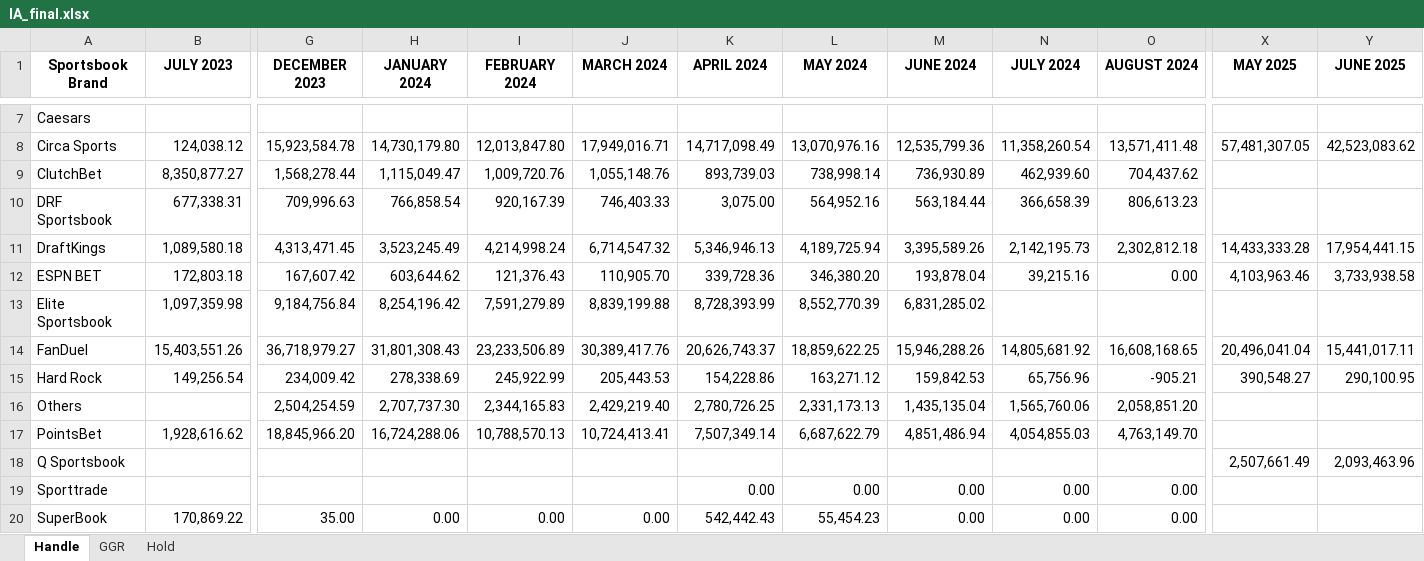
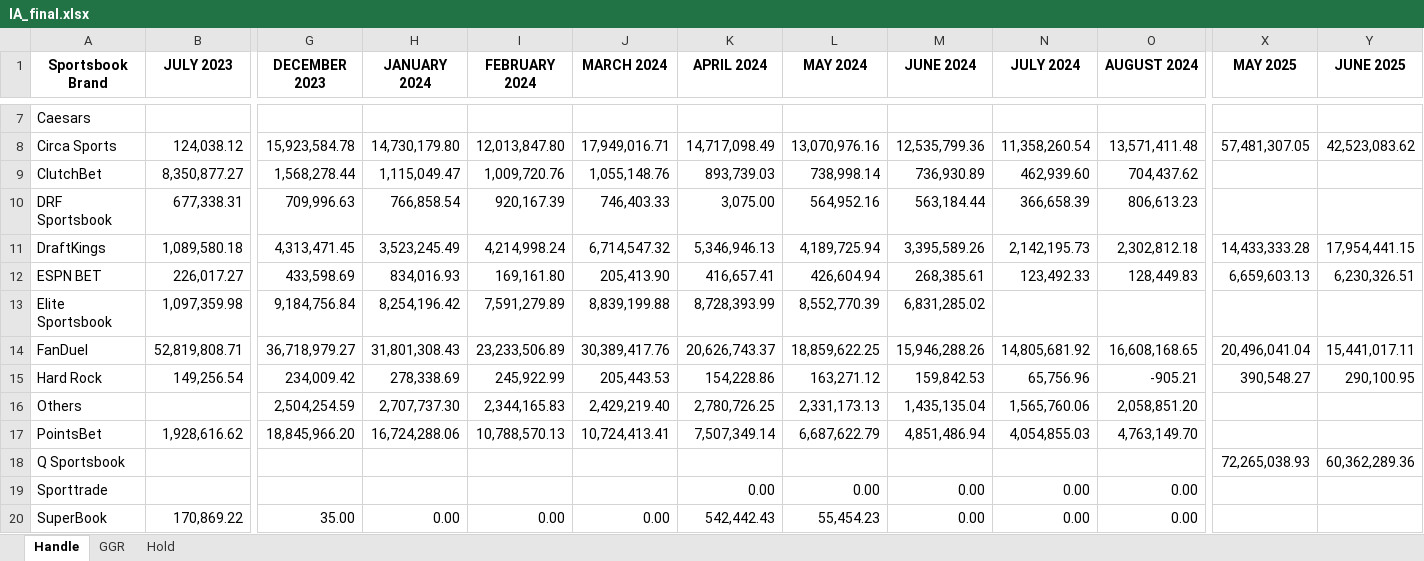
Before and after one commit to nosherzapoo/misc_data, an Excel workbook: IA_final.xlsx, sheet Handle, drawn as a sheet; only a part is shown, gaps mark what is left out; values as stored, in another font and other column widths than the file's, no borders; the diff covers the shown part only; the diff names each change by its address in the sheet, - before the commit and + after, or states it on an @@ line.

```diff
--- a/IA_final.xlsx (sheet Handle)
+++ b/IA_final.xlsx (sheet Handle)
-B12 (JULY 2023): 172,803.18
+B12 (JULY 2023): 226,017.27
-G12 (DECEMBER 2023): 167,607.42
+G12 (DECEMBER 2023): 433,598.69
-H12 (JANUARY 2024): 603,644.62
+H12 (JANUARY 2024): 834,016.93
-I12 (FEBRUARY 2024): 121,376.43
+I12 (FEBRUARY 2024): 169,161.80
-J12 (MARCH 2024): 110,905.70
+J12 (MARCH 2024): 205,413.90
-K12 (APRIL 2024): 339,728.36
+K12 (APRIL 2024): 416,657.41
-L12 (MAY 2024): 346,380.20
+L12 (MAY 2024): 426,604.94
-M12 (JUNE 2024): 193,878.04
+M12 (JUNE 2024): 268,385.61
-N12 (JULY 2024): 39,215.16
+N12 (JULY 2024): 123,492.33
-O12 (AUGUST 2024): 0.00
+O12 (AUGUST 2024): 128,449.83
-X12 (MAY 2025): 4,103,963.46
+X12 (MAY 2025): 6,659,603.13
-Y12 (JUNE 2025): 3,733,938.58
+Y12 (JUNE 2025): 6,230,326.51
-B14 (JULY 2023): 15,403,551.26
+B14 (JULY 2023): 52,819,808.71
-X18 (MAY 2025): 2,507,661.49
+X18 (MAY 2025): 72,265,038.93
-Y18 (JUNE 2025): 2,093,463.96
+Y18 (JUNE 2025): 60,362,289.36
```
Also changed, not shown: 12 edited cells elsewhere in this sheet, sheet GGR, sheet Hold, IN_final.xlsx, MASTER_AGGREGATED.xlsx, 7 other files.
